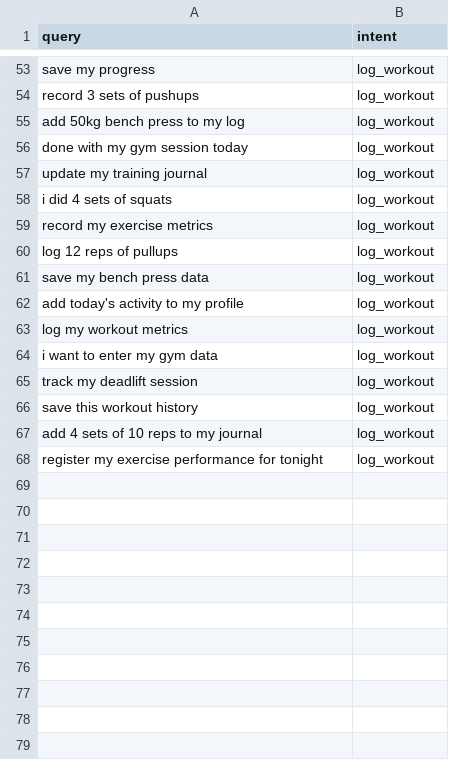
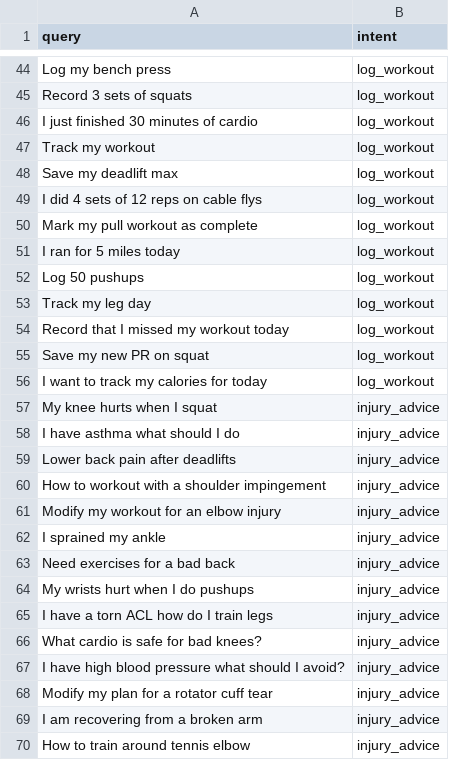
Before and after one commit to ritisha-ghosh/Personalized-Gym-Assistant, a CSV file: ML_Layer/dataset.csv, drawn as a sheet; only a part is shown, gaps mark what is left out; removed rows and columns are numbered as before the commit, all else as after; the diff covers the shown part only; the diff names each change by its address in the sheet, - before the commit and + after, or states it on an @@ line.

```diff
--- a/ML_Layer/dataset.csv
+++ b/ML_Layer/dataset.csv
-A44 (query): save my progress
+A44 (query): Log my bench press
-A45 (query): record 3 sets of pushups
+A45 (query): Record 3 sets of squats
-row 55: add 50kg bench press to my log | log_workout
-A46 (query): done with my gym session today
+A46 (query): I just finished 30 minutes of cardio
-A47 (query): update my training journal
+A47 (query): Track my workout
-row 58: i did 4 sets of squats | log_workout
-row 59: record my exercise metrics | log_workout
-row 60: log 12 reps of pullups | log_workout
-A48 (query): save my bench press data
+A48 (query): Save my deadlift max
-A49 (query): add today's activity to my profile
+A49 (query): I did 4 sets of 12 reps on cable flys
-A50 (query): log my workout metrics
+A50 (query): Mark my pull workout as complete
-A51 (query): i want to enter my gym data
+A51 (query): I ran for 5 miles today
+row 52: Log 50 pushups | log_workout
-A53 (query): track my deadlift session
+A53 (query): Track my leg day
-A54 (query): save this workout history
+A54 (query): Record that I missed my workout today
-A55 (query): add 4 sets of 10 reps to my journal
+A55 (query): Save my new PR on squat
-A56 (query): register my exercise performance for tonight
+A56 (query): I want to track my calories for today
+row 57: My knee hurts when I squat | injury_advice
+row 58: I have asthma what should I do | injury_advice
+row 59: Lower back pain after deadlifts | injury_advice
+row 60: How to workout with a shoulder impingement | injury_advice
+row 61: Modify my workout for an elbow injury | injury_advice
+row 62: I sprained my ankle | injury_advice
+row 63: Need exercises for a bad back | injury_advice
+row 64: My wrists hurt when I do pushups | injury_advice
+row 65: I have a torn ACL how do I train legs | injury_advice
+row 66: What cardio is safe for bad knees? | injury_advice
+row 67: I have high blood pressure what should I avoid? | injury_advice
+row 68: Modify my plan for a rotator cuff tear | injury_advice
+row 69: I am recovering from a broken arm | injury_advice
+row 70: How to train around tennis elbow | injury_advice
```
Also changed, not shown: 29 added rows, 25 removed rows and 26 edited cells elsewhere in this file, 12 other files.
